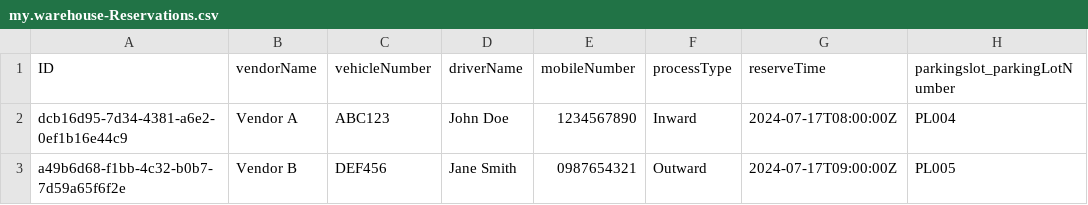
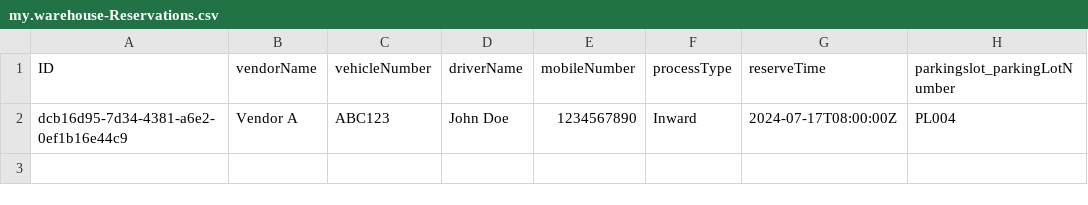
Before and after one commit to SrilekhaPaloju/Parkinglot-Application, a CSV file: db/data/my.warehouse-Reservations.csv, drawn as a sheet.

```diff
--- a/db/data/my.warehouse-Reservations.csv
+++ b/db/data/my.warehouse-Reservations.csv
@@ -2,2 +2 @@ ID,vendorName,vehicleNumber,driverName,mobileNumber,processType,reserveTime,park
 dcb16d95-7d34-4381-a6e2-0ef1b16e44c9,Vendor A,ABC123,John Doe,1234567890,Inward,2024-07-17T08:00:00Z,PL004
-a49b6d68-f1bb-4c32-b0b7-7d59a65f6f2e,Vendor B,DEF456,Jane Smith,0987654321,Outward,2024-07-17T09:00:00Z,PL005
```
Also changed, not shown: db/data/my.warehouse-ParkingLot.csv, 12 other files.
